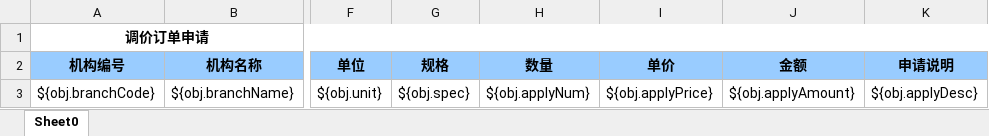
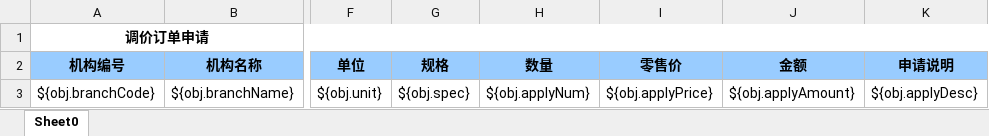
Before and after one commit to zly1988203/easyUI-web, an Excel workbook: src/main/resources/template/excel/export/overdueApprovedDetail.xlsx, sheet Sheet0, drawn as a sheet; only a part is shown, gaps mark what is left out; values as stored, in another font and other column widths than the file's, no borders; the diff names each change by its address in the sheet, - before the commit and + after, or states it on an @@ line.

```diff
--- a/src/main/resources/template/excel/export/overdueApprovedDetail.xlsx (sheet Sheet0)
+++ b/src/main/resources/template/excel/export/overdueApprovedDetail.xlsx (sheet Sheet0)
-I2: 单价
+I2: 零售价
```
Also changed, not shown: 4 other files.
